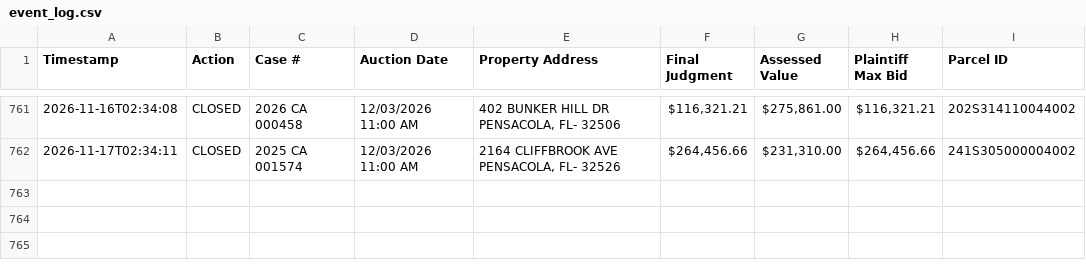
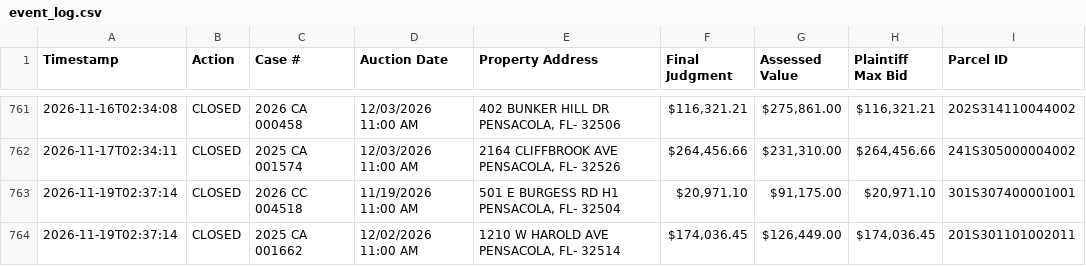
Before and after one commit to figlesias7/realforeclose-escambia, a CSV file: data/event_log.csv, drawn as a sheet; only a part is shown, gaps mark what is left out.

```diff
--- a/data/event_log.csv
+++ b/data/event_log.csv
@@ -762 +762,3 @@ Timestamp,Action,Case #,Auction Date,Property Address,Final Judgment,Assessed Va
 2026-11-17T02:34:11,CLOSED,2025 CA 001574,12/03/2026 11:00 AM,"2164 CLIFFBROOK AVE PENSACOLA, FL- 32526","$264,456.66","$231,310.00","$264,456.66",241S305000004002
+2026-11-19T02:37:14,CLOSED,2026 CC 004518,11/19/2026 11:00 AM,"501 E BURGESS RD H1 PENSACOLA, FL- 32504","$20,971.10","$91,175.00","$20,971.10",301S307400001001
+2026-11-19T02:37:14,CLOSED,2025 CA 001662,12/02/2026 11:00 AM,"1210 W HAROLD AVE PENSACOLA, FL- 32514","$174,036.45","$126,449.00","$174,036.45",201S301101002011
```
Also changed, not shown: data/active_foreclosures.csv, 3 other files.
